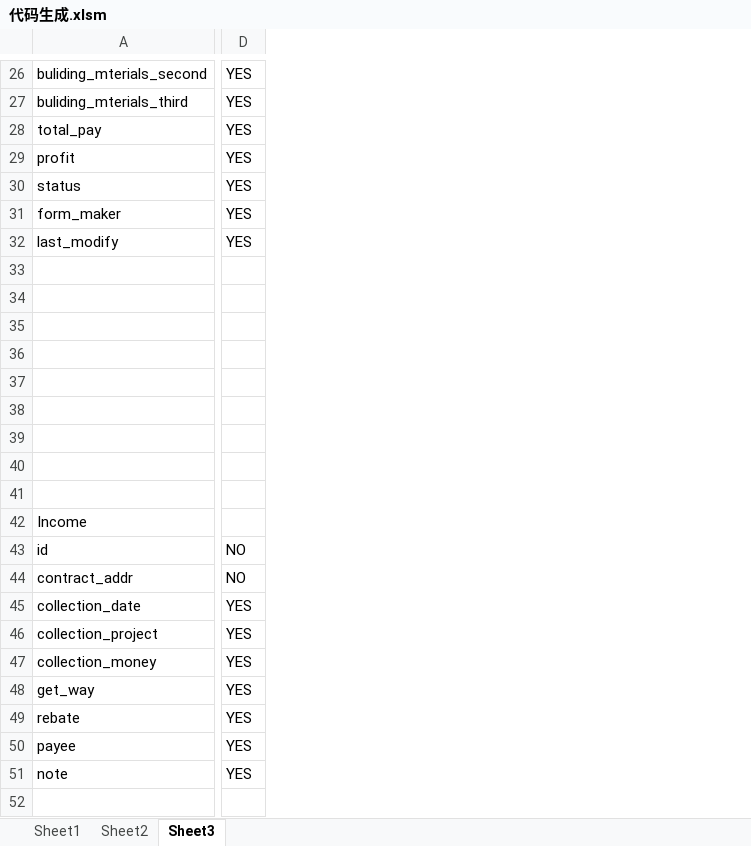
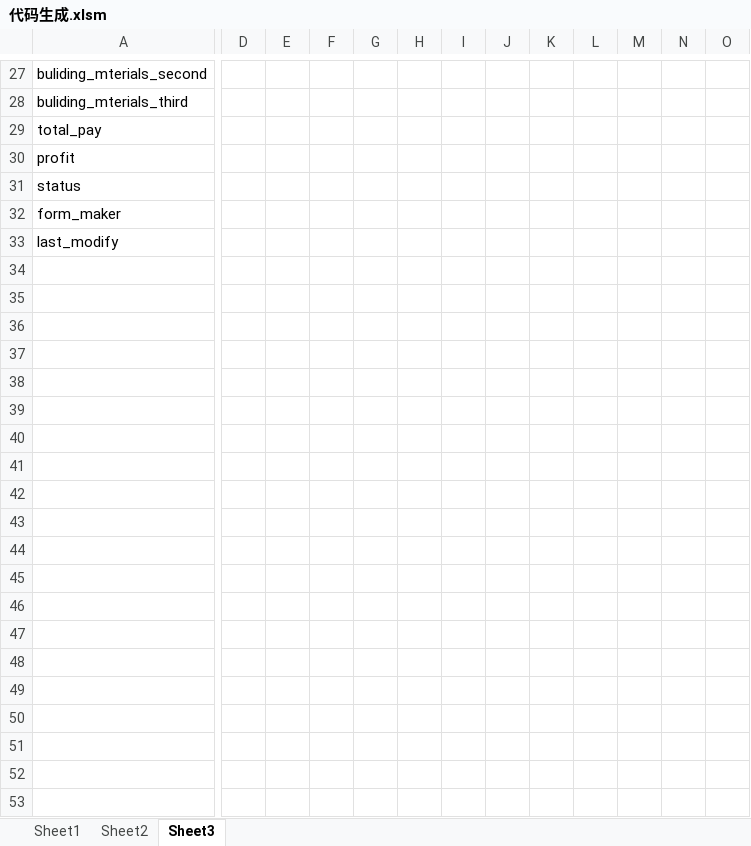
Before and after one commit to squirrelyao/gitskill, an Excel workbook: 代码生成.xlsm, sheet Sheet3, drawn as a sheet; only a part is shown, gaps mark what is left out; values as stored, in another font and other column widths than the file's, no borders; removed rows and columns are numbered as before the commit, all else as after; rows hold the shown columns only; the diff covers the shown part only; the diff names each change by its address in the sheet, - before the commit and + after, or states it on an @@ line.

```diff
--- a/代码生成.xlsm (sheet Sheet3)
+++ b/代码生成.xlsm (sheet Sheet3)
-column D, rows 26-32: all YES
+column D, empty
+column E, empty
+column F, empty
+column G, empty
+column H, empty
+column I, empty
+column J, empty
+column K, empty
+column L, empty
+column M, empty
+column N, empty
+column O, empty
-row 33: (empty)
-row 34: (empty)
-row 35: (empty)
-row 36: (empty)
-row 37: (empty)
-row 38: (empty)
-row 39: (empty)
-row 40: (empty)
-row 41: (empty)
-row 42: Income
-row 43: id | NO
-row 44: contract_addr | NO
-row 45: collection_date | YES
-row 46: collection_project | YES
-row 47: collection_money | YES
-row 48: get_way | YES
-row 49: rebate | YES
-row 50: payee | YES
-row 51: note | YES
-row 52: (empty)
```
Also changed, not shown: 1 added row, 35 removed rows, 8 added columns, 3 removed columns, 5 edited cells, cell formats and merged cells elsewhere in this sheet, sheet Sheet1, sheet Sheet2, charts or pictures, 33 other files.
